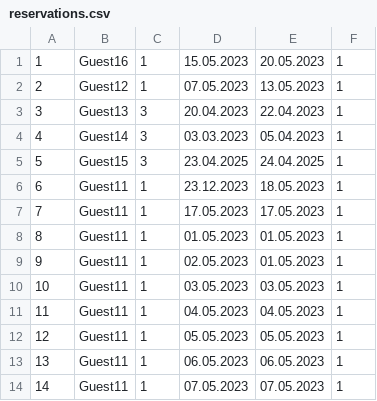
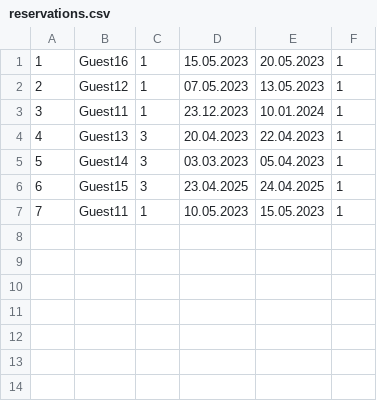
Before and after one commit to sirarmilos/sims_turizam, a CSV file: InitialProject/InitialProject/Resources/Data/reservations.csv, drawn as a sheet; removed rows and columns are numbered as before the commit, all else as after; the diff names each change by its address in the sheet, - before the commit and + after, or states it on an @@ line.

```diff
--- a/InitialProject/InitialProject/Resources/Data/reservations.csv
+++ b/InitialProject/InitialProject/Resources/Data/reservations.csv
+row 3: 3 | Guest11 | 1 | 23.12.2023 | 10.01.2024 | 1
@@ column A renumbered between rows 4 and 7 @@
-row 6: 6 | Guest11 | 1 | 23.12.2023 | 18.05.2023 | 1
-row 7: 7 | Guest11 | 1 | 17.05.2023 | 17.05.2023 | 1
-D7: 01.05.2023
+D7: 10.05.2023
-E7: 01.05.2023
+E7: 15.05.2023
-row 9: 9 | Guest11 | 1 | 02.05.2023 | 01.05.2023 | 1
-row 10: 10 | Guest11 | 1 | 03.05.2023 | 03.05.2023 | 1
-row 11: 11 | Guest11 | 1 | 04.05.2023 | 04.05.2023 | 1
-row 12: 12 | Guest11 | 1 | 05.05.2023 | 05.05.2023 | 1
-row 13: 13 | Guest11 | 1 | 06.05.2023 | 06.05.2023 | 1
-row 14: 14 | Guest11 | 1 | 07.05.2023 | 07.05.2023 | 1
```
Also changed, not shown: InitialProject/InitialProject/Resources/Data/accommodations.csv, InitialProject/InitialProject/Resources/Data/locations.csv, 10 other files.
